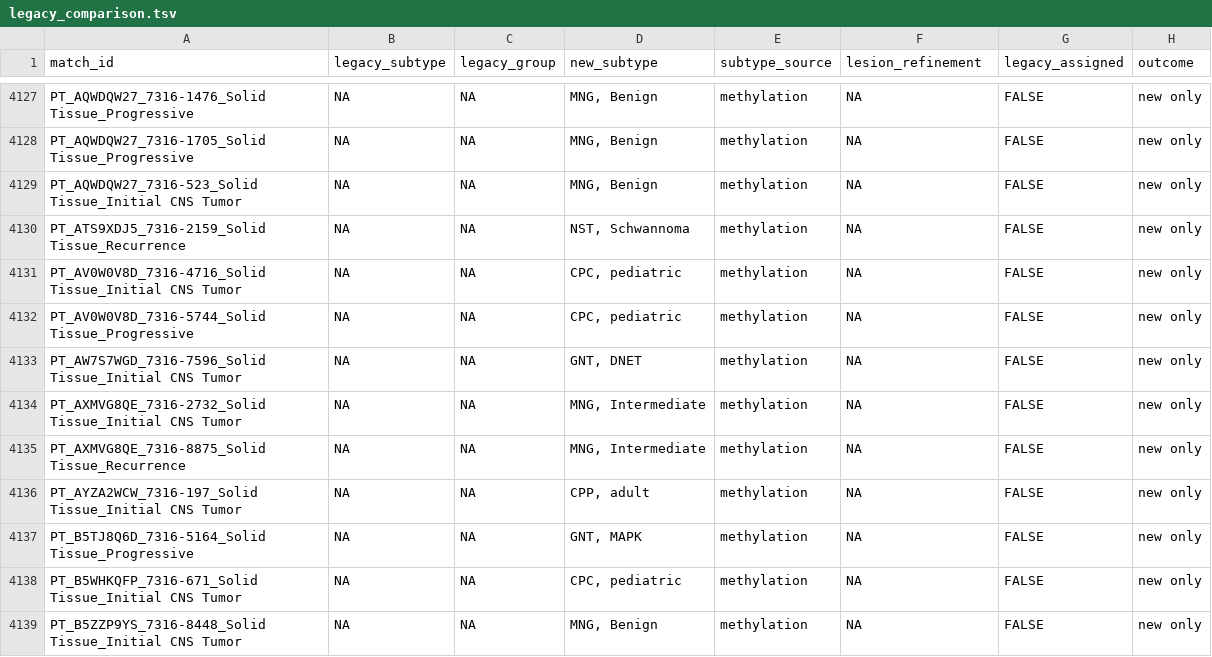
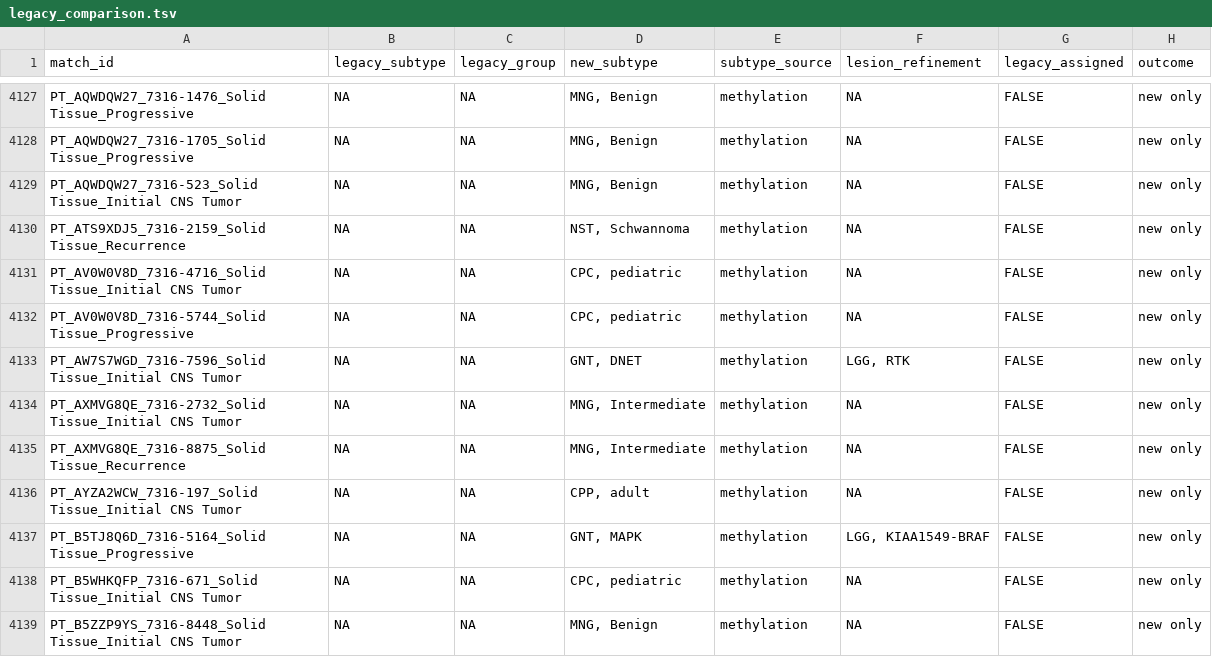
Before and after one commit to rokitalab/OpenPedCan-Project-CNH, a TSV file: analyses/molecular-subtyping-CNS/results/legacy_comparison.tsv, drawn as a sheet; only a part is shown, gaps mark what is left out; the diff covers the shown part only.

```diff
--- a/analyses/molecular-subtyping-CNS/results/legacy_comparison.tsv
+++ b/analyses/molecular-subtyping-CNS/results/legacy_comparison.tsv
@@ -4132,3 +4132,3 @@ PT_AV0W0V8D_7316-4716_Solid Tissue_Initial CNS Tumor	NA	NA	CPC, pediatric	methyl
 PT_AV0W0V8D_7316-5744_Solid Tissue_Progressive	NA	NA	CPC, pediatric	methylation	NA	FALSE	new only
-PT_AW7S7WGD_7316-7596_Solid Tissue_Initial CNS Tumor	NA	NA	GNT, DNET	methylation	NA	FALSE	new only
+PT_AW7S7WGD_7316-7596_Solid Tissue_Initial CNS Tumor	NA	NA	GNT, DNET	methylation	LGG, RTK	FALSE	new only
 PT_AXMVG8QE_7316-2732_Solid Tissue_Initial CNS Tumor	NA	NA	MNG, Intermediate	methylation	NA	FALSE	new only
@@ -4136,3 +4136,3 @@ PT_AXMVG8QE_7316-8875_Solid Tissue_Recurrence	NA	NA	MNG, Intermediate	methylatio
 PT_AYZA2WCW_7316-197_Solid Tissue_Initial CNS Tumor	NA	NA	CPP, adult	methylation	NA	FALSE	new only
-PT_B5TJ8Q6D_7316-5164_Solid Tissue_Progressive	NA	NA	GNT, MAPK	methylation	NA	FALSE	new only
+PT_B5TJ8Q6D_7316-5164_Solid Tissue_Progressive	NA	NA	GNT, MAPK	methylation	LGG, KIAA1549-BRAF	FALSE	new only
 PT_B5WHKQFP_7316-671_Solid Tissue_Initial CNS Tumor	NA	NA	CPC, pediatric	methylation	NA	FALSE	new only
```
Also changed, not shown: 83 edited cells elsewhere in this file, 11 other files.
